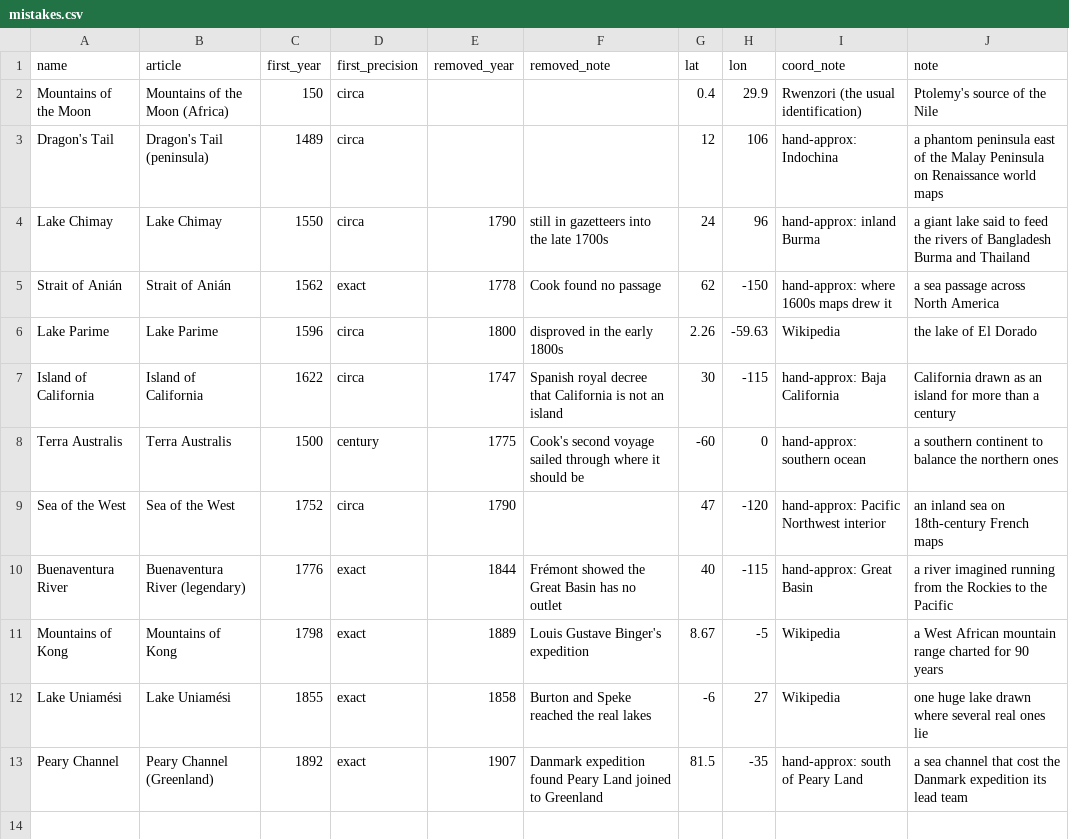
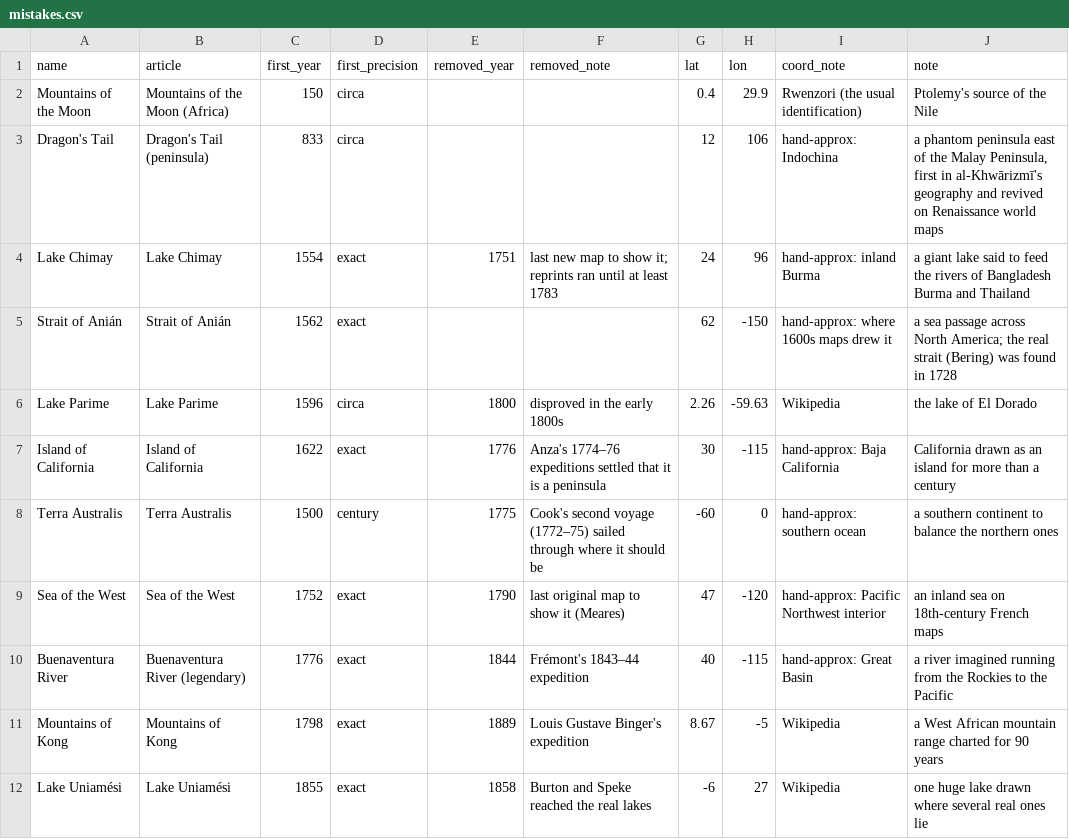
Before and after one commit to daniellecarrick/30-day-map-challenge, a CSV file: day14-borgesian/data/mistakes.csv, drawn as a sheet; only a part is shown; the shorter side is filled out with more unchanged rows.

```diff
--- a/day14-borgesian/data/mistakes.csv
+++ b/day14-borgesian/data/mistakes.csv
@@ -2,10 +2,10 @@ name,article,first_year,first_precision,removed_year,removed_note,lat,lon,coord_
 Mountains of the Moon,Mountains of the Moon (Africa),150,circa,,,0.4,29.9,Rwenzori (the usual identification),Ptolemy's source of the Nile
-Dragon's Tail,Dragon's Tail (peninsula),1489,circa,,,12,106,hand-approx: Indochina,a phantom peninsula east of the Malay Peninsula on Renaissance world maps
-Lake Chimay,Lake Chimay,1550,circa,1790,still in gazetteers into the late 1700s,24,96,hand-approx: inland Burma,a giant lake said to feed the rivers of Bangladesh Burma and Thailand
-Strait of Anián,Strait of Anián,1562,exact,1778,Cook found no passage,62,-150,hand-approx: where 1600s maps drew it,a sea passage across North America
+Dragon's Tail,Dragon's Tail (peninsula),833,circa,,,12,106,hand-approx: Indochina,"a phantom peninsula east of the Malay Peninsula, first in al-Khwārizmī's geography and revived on Renaissance world maps"
+Lake Chimay,Lake Chimay,1554,exact,1751,last new map to show it; reprints ran until at least 1783,24,96,hand-approx: inland Burma,a giant lake said to feed the rivers of Bangladesh Burma and Thailand
+Strait of Anián,Strait of Anián,1562,exact,,,62,-150,hand-approx: where 1600s maps drew it,a sea passage across North America; the real strait (Bering) was found in 1728
 Lake Parime,Lake Parime,1596,circa,1800,disproved in the early 1800s,2.26,-59.63,Wikipedia,the lake of El Dorado
-Island of California,Island of California,1622,circa,1747,Spanish royal decree that California is not an island,30,-115,hand-approx: Baja California,California drawn as an island for more than a century
-Terra Australis,Terra Australis,1500,century,1775,Cook's second voyage sailed through where it should be,-60,0,hand-approx: southern ocean,a southern continent to balance the northern ones
-Sea of the West,Sea of the West,1752,circa,1790,,47,-120,hand-approx: Pacific Northwest interior,an inland sea on 18th-century French maps
-Buenaventura River,Buenaventura River (legendary),1776,exact,1844,Frémont showed the Great Basin has no outlet,40,-115,hand-approx: Great Basin,a river imagined running from the Rockies to the Pacific
+Island of California,Island of California,1622,exact,1776,Anza's 1774–76 expeditions settled that it is a peninsula,30,-115,hand-approx: Baja California,California drawn as an island for more than a century
+Terra Australis,Terra Australis,1500,century,1775,Cook's second voyage (1772–75) sailed through where it should be,-60,0,hand-approx: southern ocean,a southern continent to balance the northern ones
+Sea of the West,Sea of the West,1752,exact,1790,last original map to show it (Meares),47,-120,hand-approx: Pacific Northwest interior,an inland sea on 18th-century French maps
+Buenaventura River,Buenaventura River (legendary),1776,exact,1844,Frémont's 1843–44 expedition,40,-115,hand-approx: Great Basin,a river imagined running from the Rockies to the Pacific
 Mountains of Kong,Mountains of Kong,1798,exact,1889,Louis Gustave Binger's expedition,8.67,-5,Wikipedia,a West African mountain range charted for 90 years
```
Also changed, not shown: day14-borgesian/data/atlantis.csv, day14-borgesian/data/hoaxes.csv, 4 other files.
